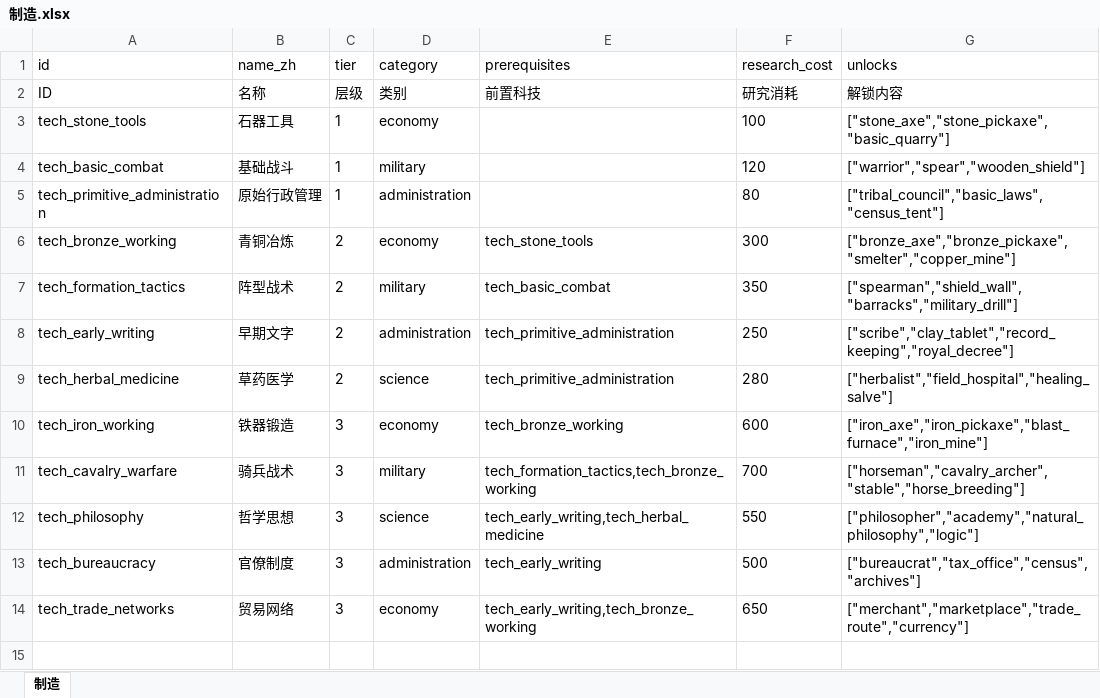
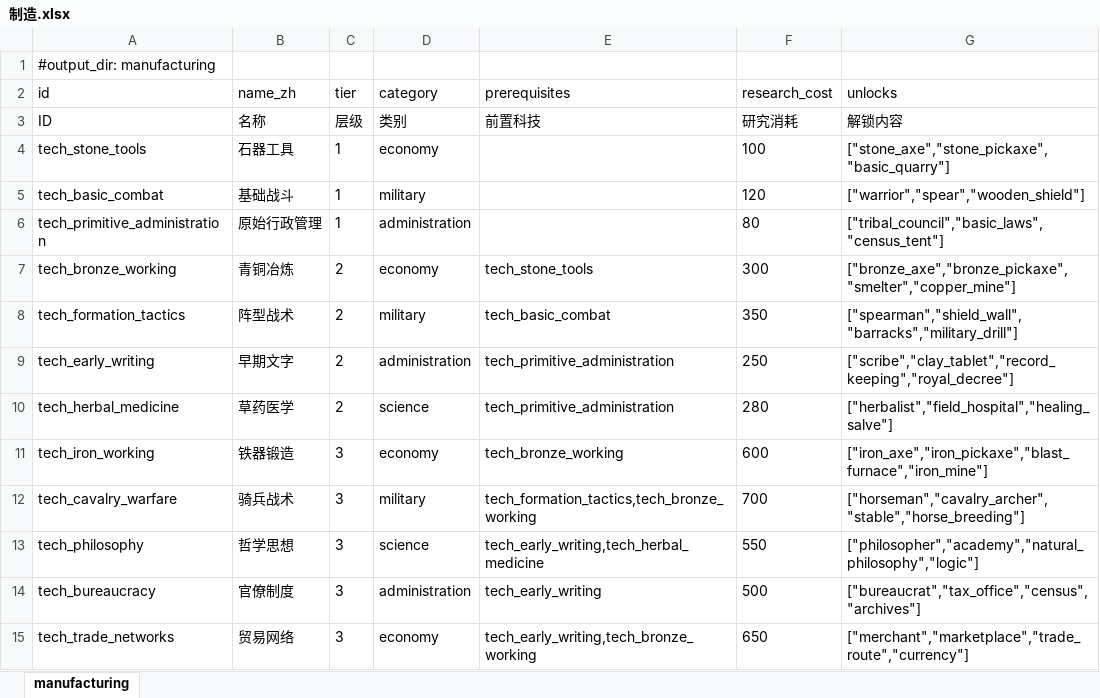
Before and after one commit to fanboran/stickworld, an Excel workbook: stick-world/config/excel/制造.xlsx, sheet manufacturing, drawn as a sheet; values as stored, in another font and other column widths than the file's, no borders; the diff names each change by its address in the sheet, - before the commit and + after, or states it on an @@ line.

```diff
--- a/stick-world/config/excel/制造.xlsx (sheet manufacturing)
+++ b/stick-world/config/excel/制造.xlsx (sheet manufacturing)
-sheet tab: 制造
+sheet tab: manufacturing
+row 1: #output_dir: manufacturing
```
Also changed, not shown: stick-world/config/excel/法律系统.xlsx, stick-world/config/excel/运输数据.xlsx, 3 other files.
